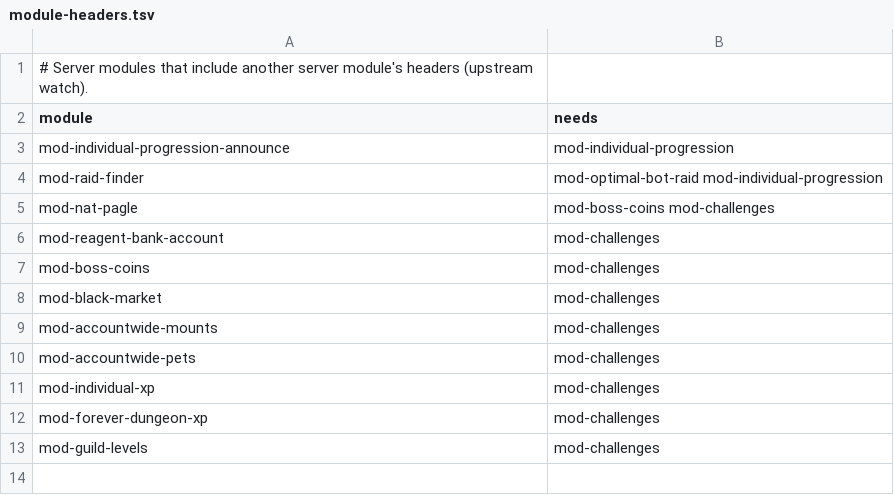
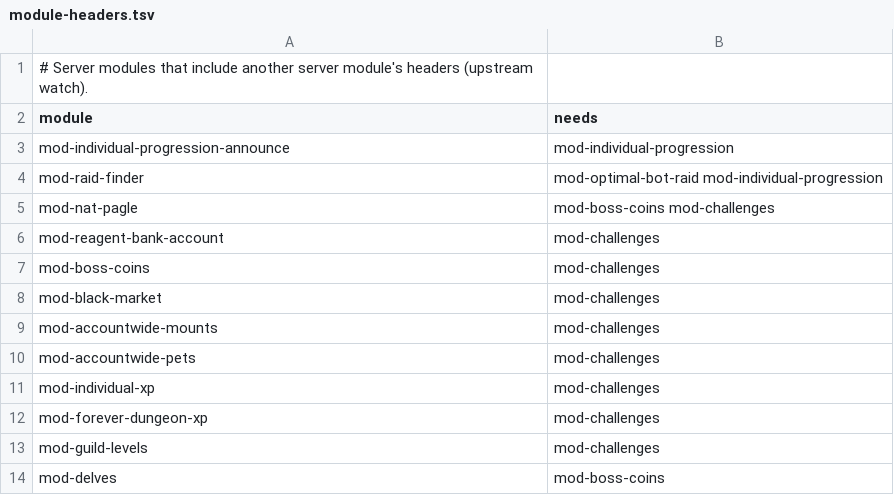
Before and after one commit to buildthehomelab/wow-ci, a TSV file: config/module-headers.tsv, drawn as a sheet; the diff names each change by its address in the sheet, - before the commit and + after, or states it on an @@ line.

```diff
--- a/config/module-headers.tsv
+++ b/config/module-headers.tsv
+row 14: mod-delves | mod-boss-coins
```
Also changed, not shown: config/server-modules.tsv.
